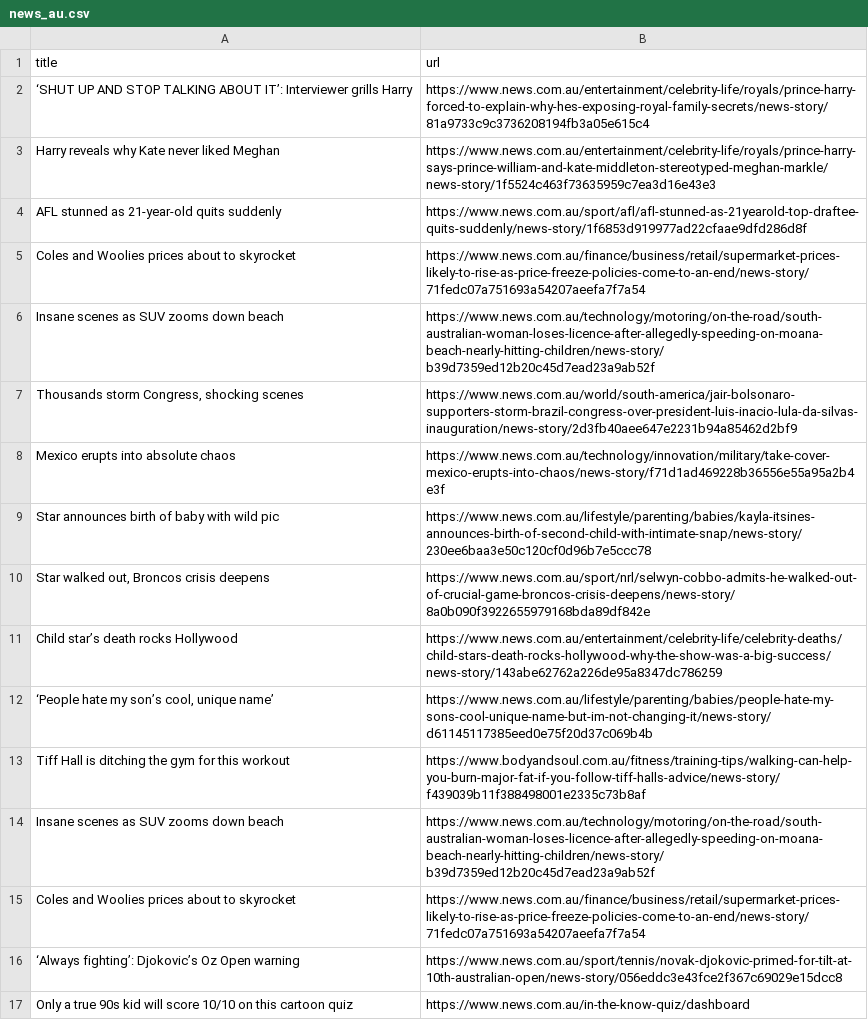
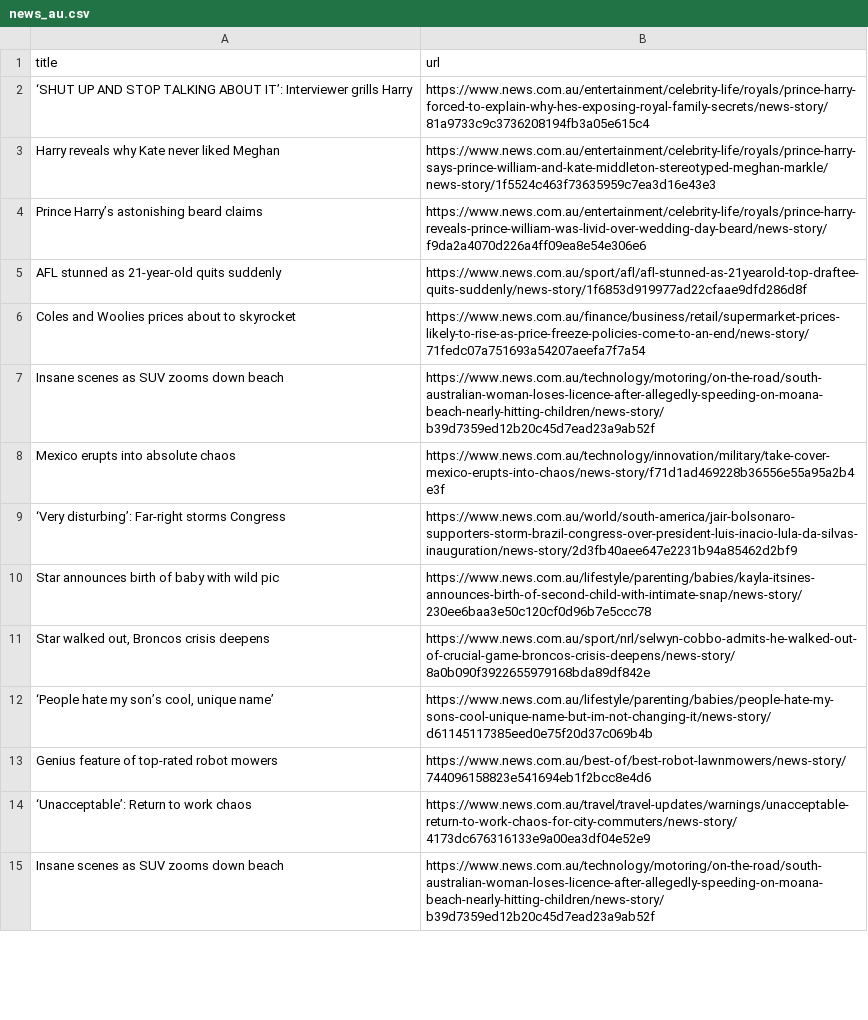
Before and after one commit to vlsachdev/automatic-scraper-news-au, a CSV file: news_au.csv, drawn as a sheet; only a part is shown; the diff covers the shown part only.

```diff
--- a/news_au.csv
+++ b/news_au.csv
@@ -3,2 +3,3 @@ title,url
 Harry reveals why Kate never liked Meghan,https://www.news.com.au/entertainment/celebrity-life/royals/prince-harry-says-prince-william-and-kate-middleton-stereotyped-meghan-markle/news-story/1f5524c463f73635959c7ea3d16e43e3
+Prince Harry’s astonishing beard claims,https://www.news.com.au/entertainment/celebrity-life/royals/prince-harry-reveals-prince-william-was-livid-over-wedding-day-beard/news-story/f9da2a4070d226a4ff09ea8e54e306e6
 AFL stunned as 21-year-old quits suddenly,https://www.news.com.au/sport/afl/afl-stunned-as-21yearold-top-draftee-quits-suddenly/news-story/1f6853d919977ad22cfaae9dfd286d8f
@@ -6,12 +7,9 @@ Coles and Woolies prices about to skyrocket,https://www.news.com.au/finance/busi
 Insane scenes as SUV zooms down beach,https://www.news.com.au/technology/motoring/on-the-road/south-australian-woman-loses-licence-after-allegedly-speeding-on-moana-beach-nearly-hitting-children/news-story/b39d7359ed12b20c45d7ead23a9ab52f
-"Thousands storm Congress, shocking scenes",https://www.news.com.au/world/south-america/jair-bolsonaro-supporters-storm-brazil-congress-over-president-luis-inacio-lula-da-silvas-inauguration/news-story/2d3fb40aee647e2231b94a85462d2bf9
 Mexico erupts into absolute chaos,https://www.news.com.au/technology/innovation/military/take-cover-mexico-erupts-into-chaos/news-story/f71d1ad469228b36556e55a95a2b4e3f
+‘Very disturbing’: Far-right storms Congress,https://www.news.com.au/world/south-america/jair-bolsonaro-supporters-storm-brazil-congress-over-president-luis-inacio-lula-da-silvas-inauguration/news-story/2d3fb40aee647e2231b94a85462d2bf9
 Star announces birth of baby with wild pic,https://www.news.com.au/lifestyle/parenting/babies/kayla-itsines-announces-birth-of-second-child-with-intimate-snap/news-story/230ee6baa3e50c120cf0d96b7e5ccc78
 "Star walked out, Broncos crisis deepens",https://www.news.com.au/sport/nrl/selwyn-cobbo-admits-he-walked-out-of-crucial-game-broncos-crisis-deepens/news-story/8a0b090f3922655979168bda89df842e
-Child star’s death rocks Hollywood,https://www.news.com.au/entertainment/celebrity-life/celebrity-deaths/child-stars-death-rocks-hollywood-why-the-show-was-a-big-success/news-story/143abe62762a226de95a8347dc786259
 "‘People hate my son’s cool, unique name’",https://www.news.com.au/lifestyle/parenting/babies/people-hate-my-sons-cool-unique-name-but-im-not-changing-it/news-story/d61145117385eed0e75f20d37c069b4b
-Tiff Hall is ditching the gym for this workout,https://www.bodyandsoul.com.au/fitness/training-tips/walking-can-help-you-burn-major-fat-if-you-follow-tiff-halls-advice/news-story/f439039b11f388498001e2335c73b8af
+Genius feature of top-rated robot mowers,https://www.news.com.au/best-of/best-robot-lawnmowers/news-story/744096158823e541694eb1f2bcc8e4d6
+‘Unacceptable’: Return to work chaos,https://www.news.com.au/travel/travel-updates/warnings/unacceptable-return-to-work-chaos-for-city-commuters/news-story/4173dc676316133e9a00ea3df04e52e9
 Insane scenes as SUV zooms down beach,https://www.news.com.au/technology/motoring/on-the-road/south-australian-woman-loses-licence-after-allegedly-speeding-on-moana-beach-nearly-hitting-children/news-story/b39d7359ed12b20c45d7ead23a9ab52f
-Coles and Woolies prices about to skyrocket,https://www.news.com.au/finance/business/retail/supermarket-prices-likely-to-rise-as-price-freeze-policies-come-to-an-end/news-story/71fedc07a751693a54207aeefa7f7a54
-‘Always fighting’: Djokovic’s Oz Open warning,https://www.news.com.au/sport/tennis/novak-djokovic-primed-for-tilt-at-10th-australian-open/news-story/056eddc3e43fce2f367c69029e15dcc8
-Only a true 90s kid will score 10/10 on this cartoon quiz,https://www.news.com.au/in-the-know-quiz/dashboard
```
Also changed, not shown: 5 added rows, 4 removed rows, 3 moved rows and 1 edited cell elsewhere in this file.
